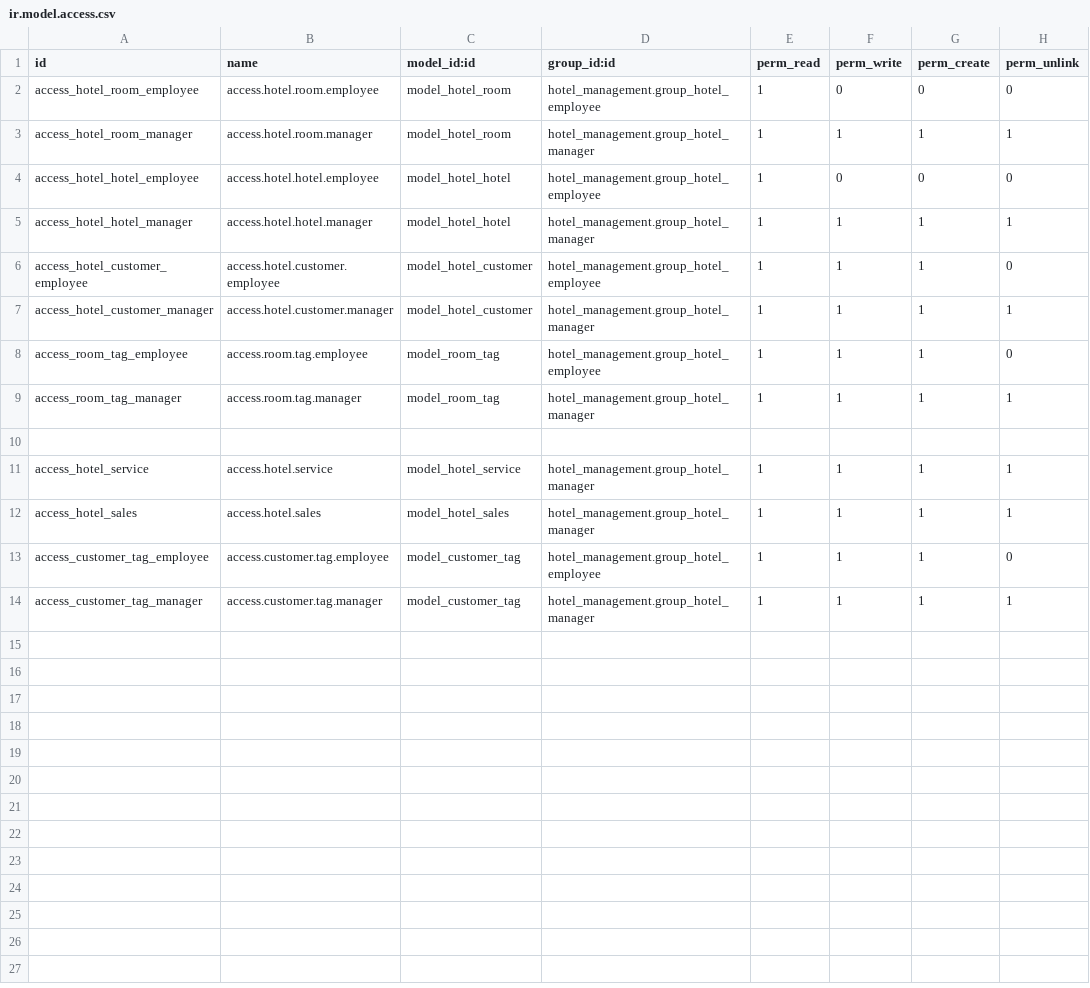
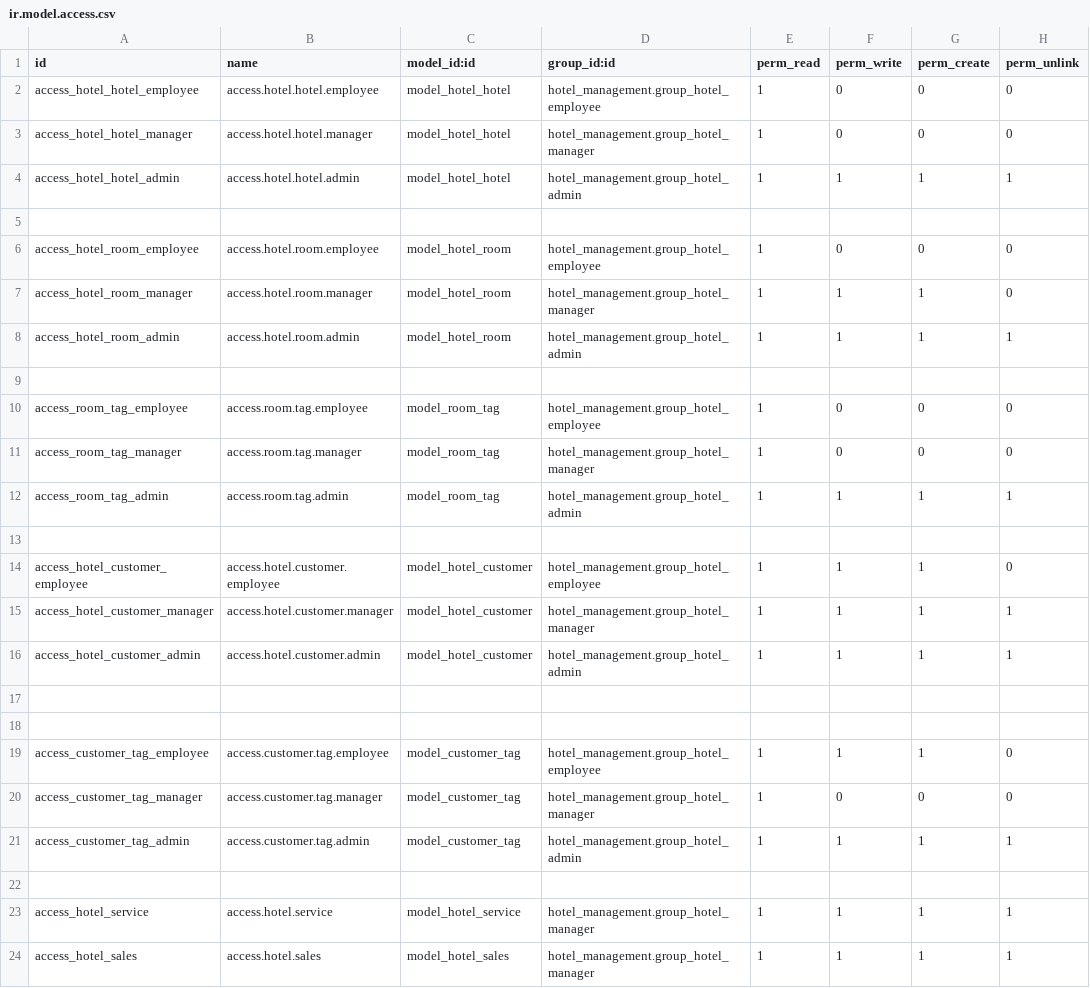
Before and after one commit to TH274/Hotel_management_Odoo, a CSV file: security/ir.model.access.csv, drawn as a sheet.

Commit message:
fixed security

```diff
--- a/security/ir.model.access.csv
+++ b/security/ir.model.access.csv
@@ -1,10 +1,22 @@
 id,name,model_id:id,group_id:id,perm_read,perm_write,perm_create,perm_unlink
+access_hotel_hotel_employee,access.hotel.hotel.employee,model_hotel_hotel,hotel_management.group_hotel_employee,1,0,0,0
+access_hotel_hotel_manager,access.hotel.hotel.manager,model_hotel_hotel,hotel_management.group_hotel_manager,1,0,0,0
+access_hotel_hotel_admin,access.hotel.hotel.admin,model_hotel_hotel,hotel_management.group_hotel_admin,1,1,1,1
+
 access_hotel_room_employee,access.hotel.room.employee,model_hotel_room,hotel_management.group_hotel_employee,1,0,0,0
-access_hotel_room_manager,access.hotel.room.manager,model_hotel_room,hotel_management.group_hotel_manager,1,1,1,1
-access_hotel_hotel_employee,access.hotel.hotel.employee,model_hotel_hotel,hotel_management.group_hotel_employee,1,0,0,0
-access_hotel_hotel_manager,access.hotel.hotel.manager,model_hotel_hotel,hotel_management.group_hotel_manager,1,1,1,1
+access_hotel_room_manager,access.hotel.room.manager,model_hotel_room,hotel_management.group_hotel_manager,1,1,1,0
+access_hotel_room_admin,access.hotel.room.admin,model_hotel_room,hotel_management.group_hotel_admin,1,1,1,1
+
+access_room_tag_employee,access.room.tag.employee,model_room_tag,hotel_management.group_hotel_employee,1,0,0,0
+access_room_tag_manager,access.room.tag.manager,model_room_tag,hotel_management.group_hotel_manager,1,0,0,0
+access_room_tag_admin,access.room.tag.admin,model_room_tag,hotel_management.group_hotel_admin,1,1,1,1
+
 access_hotel_customer_employee,access.hotel.customer.employee,model_hotel_customer,hotel_management.group_hotel_employee,1,1,1,0
 access_hotel_customer_manager,access.hotel.customer.manager,model_hotel_customer,hotel_management.group_hotel_manager,1,1,1,1
-access_room_tag_employee,access.room.tag.employee,model_room_tag,hotel_management.group_hotel_employee,1,1,1,0
-access_room_tag_manager,access.room.tag.manager,model_room_tag,hotel_management.group_hotel_manager,1,1,1,1
+access_hotel_customer_admin,access.hotel.customer.admin,model_hotel_customer,hotel_management.group_hotel_admin,1,1,1,1
+
+
+access_customer_tag_employee,access.customer.tag.employee,model_customer_tag,hotel_management.group_hotel_employee,1,1,1,0
+access_customer_tag_manager,access.customer.tag.manager,model_customer_tag,hotel_management.group_hotel_manager,1,0,0,0
+access_customer_tag_admin,access.customer.tag.admin,model_customer_tag,hotel_management.group_hotel_admin,1,1,1,1
 
@@ -12,3 +24 @@ access_hotel_service,access.hotel.service,model_hotel_service,hotel_management.g
 access_hotel_sales,access.hotel.sales,model_hotel_sales,hotel_management.group_hotel_manager,1,1,1,1
-access_customer_tag_employee,access.customer.tag.employee,model_customer_tag,hotel_management.group_hotel_employee,1,1,1,0
-access_customer_tag_manager,access.customer.tag.manager,model_customer_tag,hotel_management.group_hotel_manager,1,1,1,1
```
Also changed, not shown: 6 other files.
